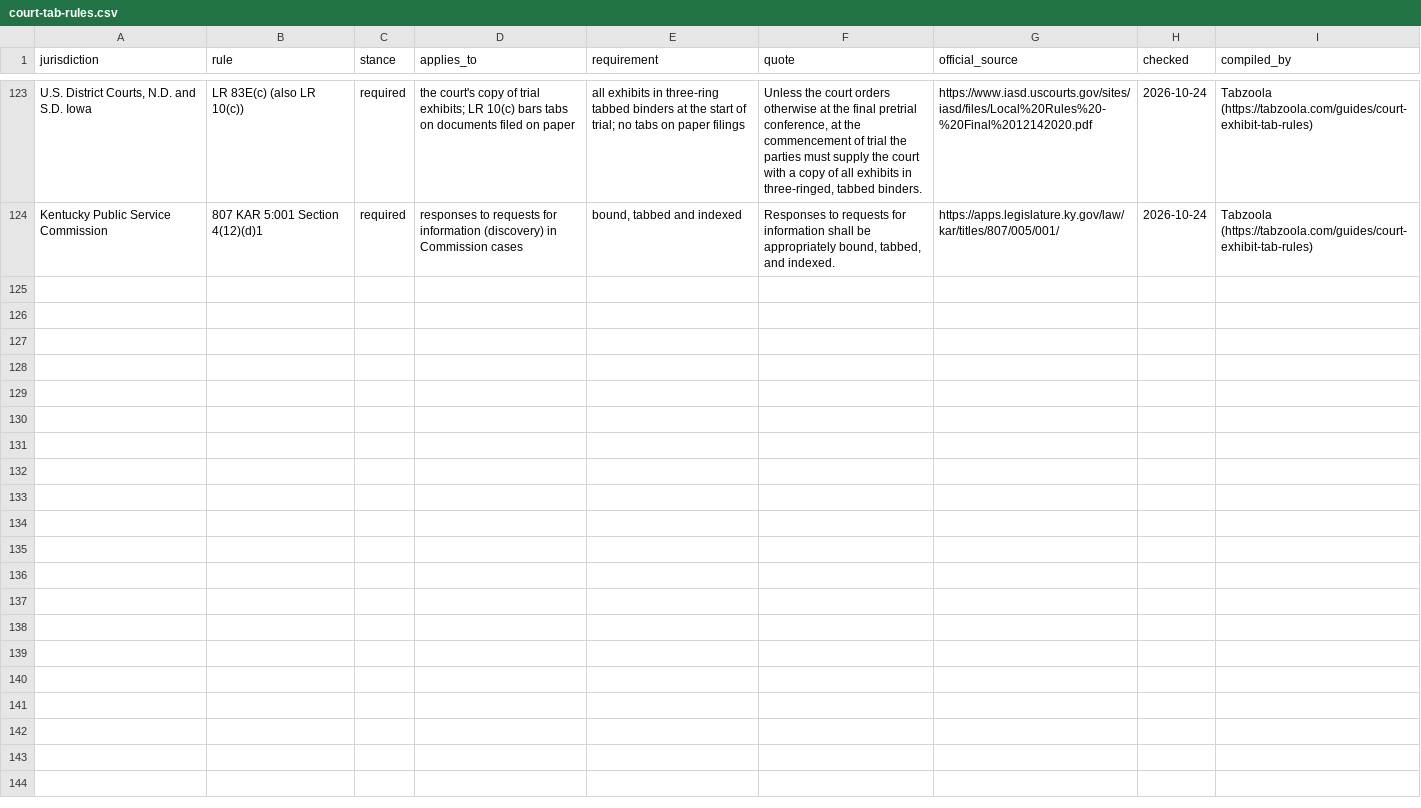
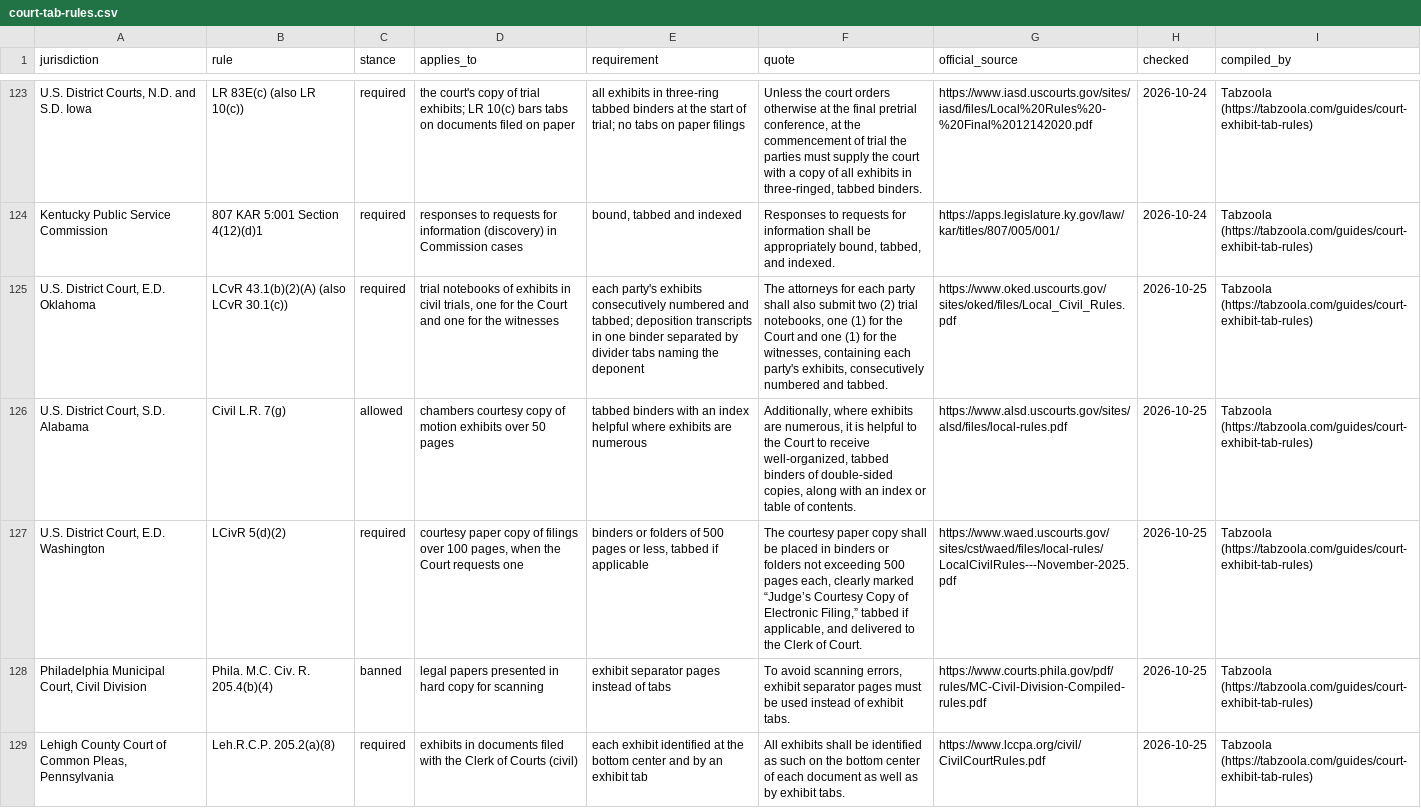
Before and after one commit to anselmoindex/custom-index-tab-prices, a CSV file: court-tab-rules.csv, drawn as a sheet; only a part is shown, gaps mark what is left out; the diff names each change by its address in the sheet, - before the commit and + after, or states it on an @@ line.

Commit message:
Court tab rules: 121 courts (2026-10-25)

```diff
--- a/court-tab-rules.csv
+++ b/court-tab-rules.csv
+row 125: U.S. District Court, E.D. Oklahoma | LCvR 43.1(b)(2)(A) (also LCvR 30.1(c)) | required | trial notebooks of exhibits in civil trials, one for the Court and one for the witnesses | each party's exhibits consecutively numbered and tabbed; deposition transcripts in one binder separated by divider tabs naming the deponent | The attorneys for each party shall also submit two (2) trial notebooks, one (1) for the Court and one (1) for the witnesses, containing each party's exhibits, consecutively numbered and tabbed. | https://www.oked.uscourts.gov/sites/oked/files/Local_Civil_Rules.pdf | 2026-10-25 | Tabzoola (https://tabzoola.com/guides/court-exhibit-tab-rules)
+row 126: U.S. District Court, S.D. Alabama | Civil L.R. 7(g) | allowed | chambers courtesy copy of motion exhibits over 50 pages | tabbed binders with an index helpful where exhibits are numerous | Additionally, where exhibits are numerous, it is helpful to the Court to receive well-organized, tabbed binders of double-sided copies, along with an index or table of contents. | https://www.alsd.uscourts.gov/sites/alsd/files/local-rules.pdf | 2026-10-25 | Tabzoola (https://tabzoola.com/guides/court-exhibit-tab-rules)
+row 127: U.S. District Court, E.D. Washington | LCivR 5(d)(2) | required | courtesy paper copy of filings over 100 pages, when the Court requests one | binders or folders of 500 pages or less, tabbed if applicable | The courtesy paper copy shall be placed in binders or folders not exceeding 500 pages each, clearly marked “Judge’s Courtesy Copy of Electronic Filing,” tabbed if applicable, and delivered to the Clerk of Court. | https://www.waed.uscourts.gov/sites/cst/waed/files/local-rules/LocalCivilRules---November-2025.pdf | 2026-10-25 | Tabzoola (https://tabzoola.com/guides/court-exhibit-tab-rules)
+row 128: Philadelphia Municipal Court, Civil Division | Phila. M.C. Civ. R. 205.4(b)(4) | banned | legal papers presented in hard copy for scanning | exhibit separator pages instead of tabs | To avoid scanning errors, exhibit separator pages must be used instead of exhibit tabs. | https://www.courts.phila.gov/pdf/rules/MC-Civil-Division-Compiled-rules.pdf | 2026-10-25 | Tabzoola (https://tabzoola.com/guides/court-exhibit-tab-rules)
+row 129: Lehigh County Court of Common Pleas, Pennsylvania | Leh.R.C.P. 205.2(a)(8) | required | exhibits in documents filed with the Clerk of Courts (civil) | each exhibit identified at the bottom center and by an exhibit tab | All exhibits shall be identified as such on the bottom center of each document as well as by exhibit tabs. | https://www.lccpa.org/civil/CivilCourtRules.pdf | 2026-10-25 | Tabzoola (https://tabzoola.com/guides/court-exhibit-tab-rules)
```
